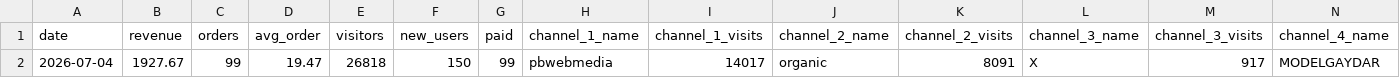
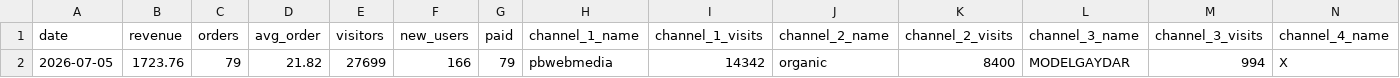
Before and after one commit to vitobbbot/gdr-dashboard, a CSV file: data/2026-07-05_kpi.csv (was data/2026-07-04_kpi.csv), drawn as a sheet; only a part is shown; removed rows and columns are numbered as before the commit, all else as after; rows hold the shown columns only; the diff names each change by its address in the sheet, - before the commit and + after, or states it on an @@ line.

Commit message:
data: update KPI 2026-07-05

```diff
--- a/data/2026-07-04_kpi.csv
+++ b/data/2026-07-05_kpi.csv
-row 2: 2026-07-04 | 1927.67 | 99 | 19.47 | 26818 | 150 | 99 | pbwebmedia | 14017 | organic | 8091 | X | 917 | MODELGAYDAR
+row 2: 2026-07-05 | 1723.76 | 79 | 21.82 | 27699 | 166 | 79 | pbwebmedia | 14342 | organic | 8400 | MODELGAYDAR | 994 | X
```
Also changed, not shown: 1 other file.
